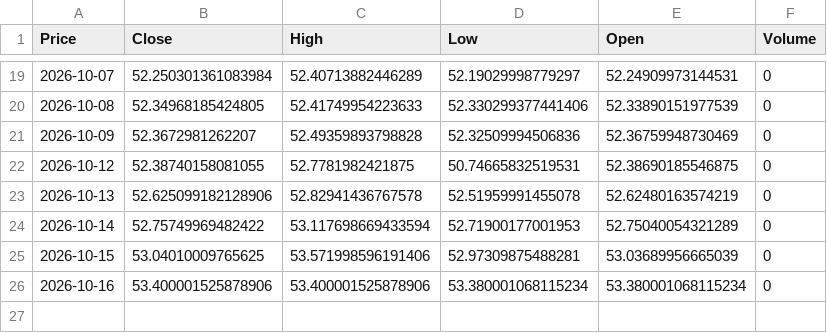
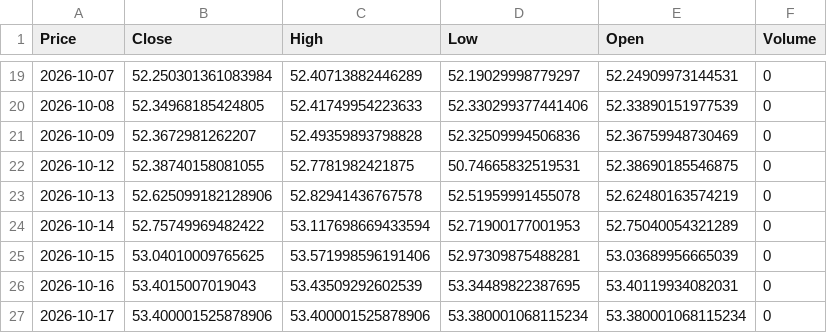
Before and after one commit to abdelaalahmed/gold-market-pipeline, a CSV file: dollar_egp.csv, drawn as a sheet; only a part is shown, gaps mark what is left out; addresses are those after the commit; the diff names each change by its address in the sheet, - before the commit and + after, or states it on an @@ line.

```diff
--- a/dollar_egp.csv
+++ b/dollar_egp.csv
+row 26: 2026-10-16 | 53.4015007019043 | 53.43509292602539 | 53.34489822387695 | 53.40119934082031 | 0
-A27 (Price): 2026-10-16
+A27 (Price): 2026-10-17
```
Also changed, not shown: gold_data.csv, oil_data.csv.
